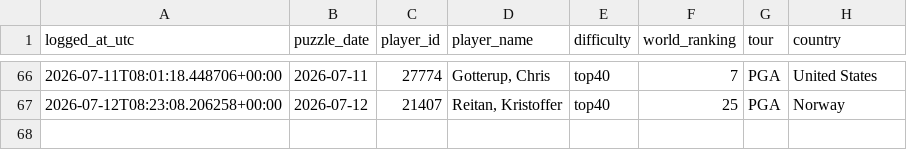
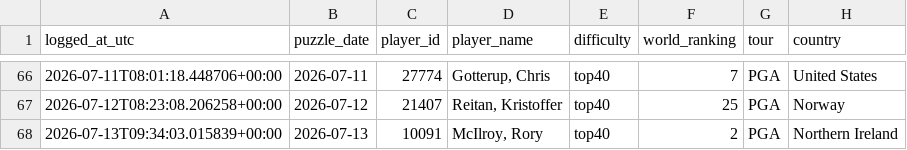
Before and after one commit to rosiekipling/pardle, a CSV file: data/daily_picks.csv, drawn as a sheet; only a part is shown, gaps mark what is left out.

```diff
--- a/data/daily_picks.csv
+++ b/data/daily_picks.csv
@@ -67 +67,2 @@ logged_at_utc,puzzle_date,player_id,player_name,difficulty,world_ranking,tour,co
 2026-07-12T08:23:08.206258+00:00,2026-07-12,21407,"Reitan, Kristoffer",top40,25,PGA,Norway
+2026-07-13T09:34:03.015839+00:00,2026-07-13,10091,"McIlroy, Rory",top40,2,PGA,Northern Ireland
```
Also changed, not shown: 3 other files.
